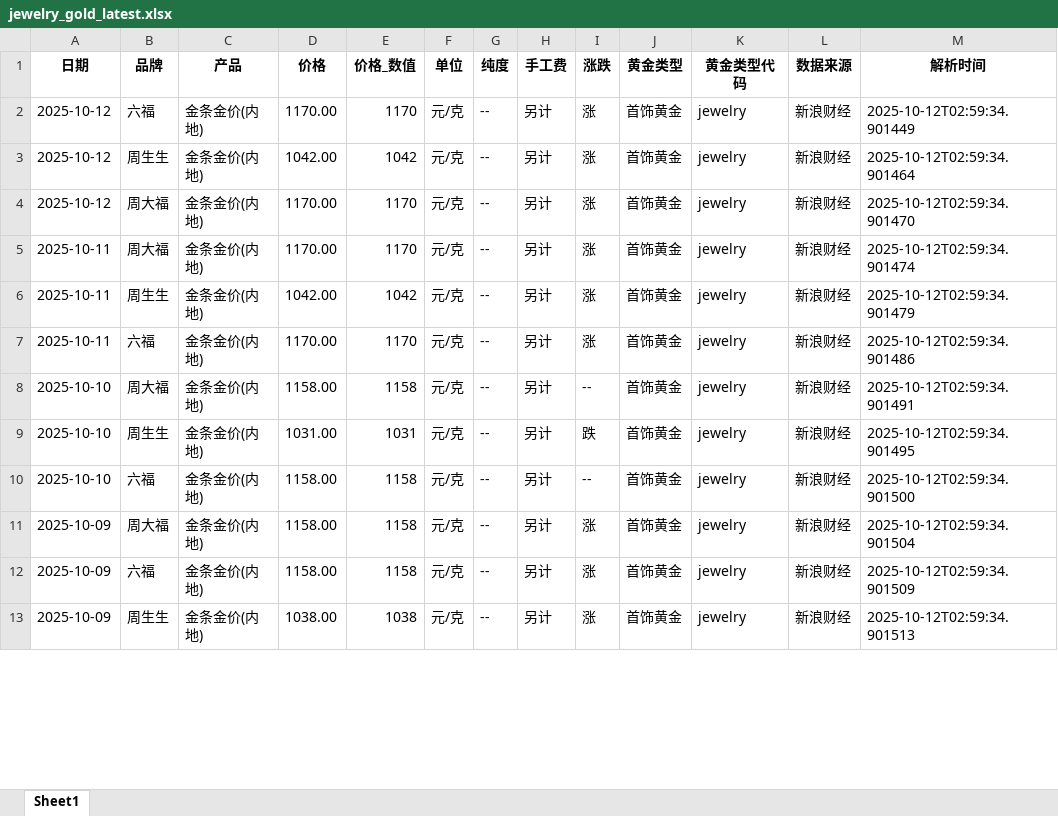
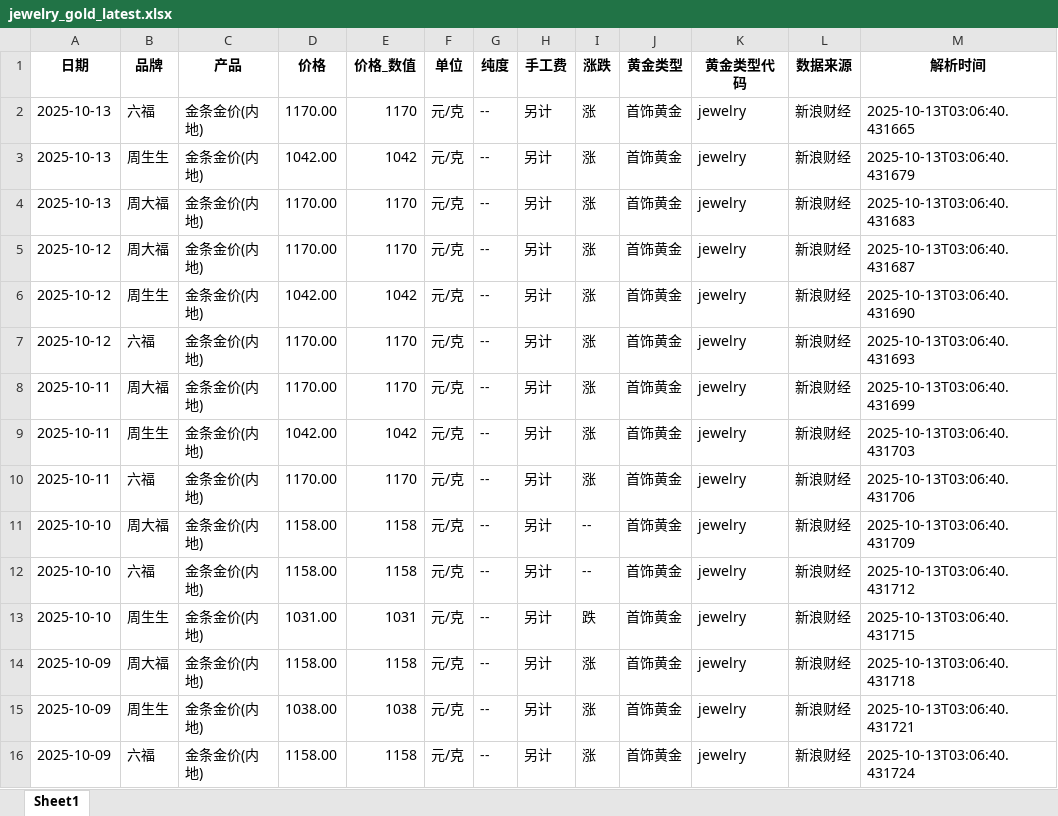
Before and after one commit to chengazhen/python-gold, an Excel workbook: jewelry_gold_latest.xlsx, sheet Sheet1, drawn as a sheet; only a part is shown; values as stored, in another font and other column widths than the file's, no borders; addresses are those after the commit; the diff covers the shown part only; the diff names each change by its address in the sheet, - before the commit and + after, or states it on an @@ line.

```diff
--- a/jewelry_gold_latest.xlsx (sheet Sheet1)
+++ b/jewelry_gold_latest.xlsx (sheet Sheet1)
+row 2: 2025-10-13 | 六福 | 金条金价(内地) | 1170.00 | 1170 | 元/克 | -- | 另计 | 涨 | 首饰黄金 | jewelry | 新浪财经 | 2025-10-13T03:06:40.431665
+row 3: 2025-10-13 | 周生生 | 金条金价(内地) | 1042.00 | 1042 | 元/克 | -- | 另计 | 涨 | 首饰黄金 | jewelry | 新浪财经 | 2025-10-13T03:06:40.431679
+row 4: 2025-10-13 | 周大福 | 金条金价(内地) | 1170.00 | 1170 | 元/克 | -- | 另计 | 涨 | 首饰黄金 | jewelry | 新浪财经 | 2025-10-13T03:06:40.431683
-B5 (品牌): 六福
+B5 (品牌): 周大福
-M5 (解析时间): 2025-10-12T02:59:34.901449
+M5 (解析时间): 2025-10-13T03:06:40.431687
-M6 (解析时间): 2025-10-12T02:59:34.901464
+M6 (解析时间): 2025-10-13T03:06:40.431690
-B7 (品牌): 周大福
+B7 (品牌): 六福
-M7 (解析时间): 2025-10-12T02:59:34.901470
+M7 (解析时间): 2025-10-13T03:06:40.431693
-M8 (解析时间): 2025-10-12T02:59:34.901474
+M8 (解析时间): 2025-10-13T03:06:40.431699
-M9 (解析时间): 2025-10-12T02:59:34.901479
+M9 (解析时间): 2025-10-13T03:06:40.431703
-M10 (解析时间): 2025-10-12T02:59:34.901486
+M10 (解析时间): 2025-10-13T03:06:40.431706
-M11 (解析时间): 2025-10-12T02:59:34.901491
+M11 (解析时间): 2025-10-13T03:06:40.431709
-B12 (品牌): 周生生
+B12 (品牌): 六福
-D12 (价格): 1031.00
+D12 (价格): 1158.00
-E12 (价格_数值): 1031
+E12 (价格_数值): 1158
-I12 (涨跌): 跌
+I12 (涨跌): --
-M12 (解析时间): 2025-10-12T02:59:34.901495
+M12 (解析时间): 2025-10-13T03:06:40.431712
-B13 (品牌): 六福
+B13 (品牌): 周生生
-D13 (价格): 1158.00
+D13 (价格): 1031.00
-E13 (价格_数值): 1158
+E13 (价格_数值): 1031
-I13 (涨跌): --
+I13 (涨跌): 跌
-M13 (解析时间): 2025-10-12T02:59:34.901500
+M13 (解析时间): 2025-10-13T03:06:40.431715
-M14 (解析时间): 2025-10-12T02:59:34.901504
+M14 (解析时间): 2025-10-13T03:06:40.431718
-B15 (品牌): 六福
+B15 (品牌): 周生生
-D15 (价格): 1158.00
+D15 (价格): 1038.00
-E15 (价格_数值): 1158
+E15 (价格_数值): 1038
-M15 (解析时间): 2025-10-12T02:59:34.901509
+M15 (解析时间): 2025-10-13T03:06:40.431721
-B16 (品牌): 周生生
+B16 (品牌): 六福
-D16 (价格): 1038.00
+D16 (价格): 1158.00
-E16 (价格_数值): 1038
+E16 (价格_数值): 1158
-M16 (解析时间): 2025-10-12T02:59:34.901513
+M16 (解析时间): 2025-10-13T03:06:40.431724
```
Also changed, not shown: 1 added row, 4 removed rows and 76 edited cells elsewhere in this sheet, combined_gold_data.xlsx, gold_bar_latest.xlsx, 11 other files.
